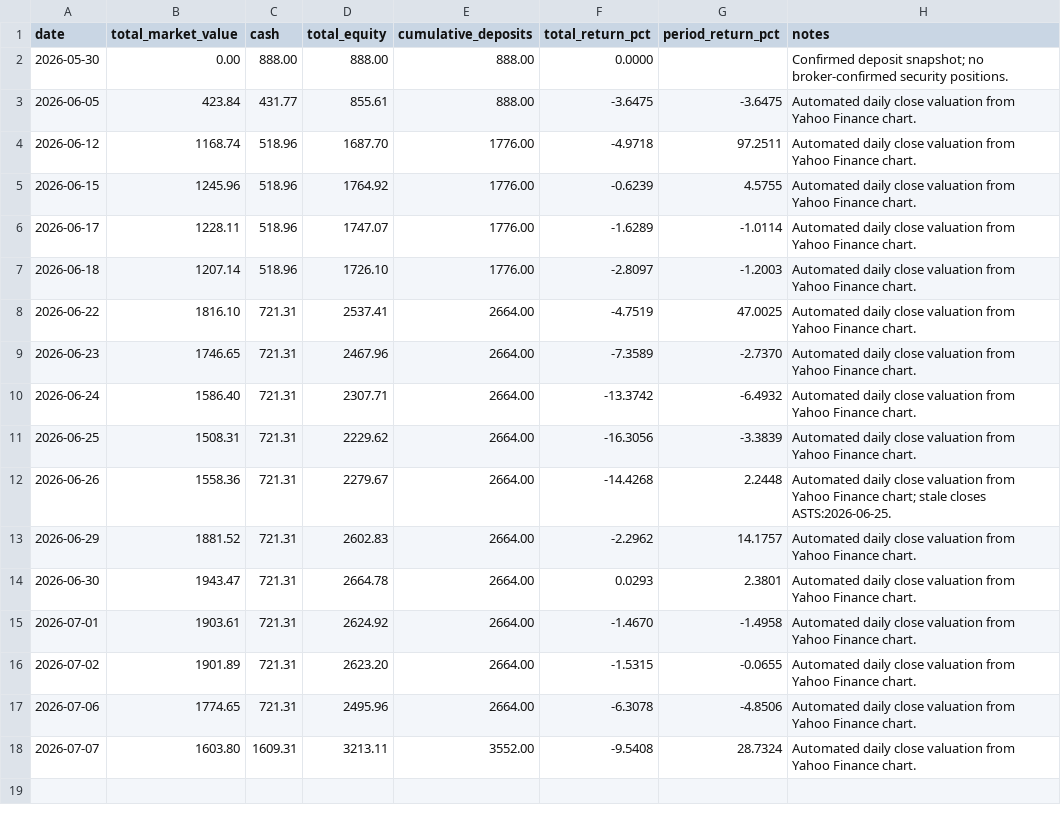
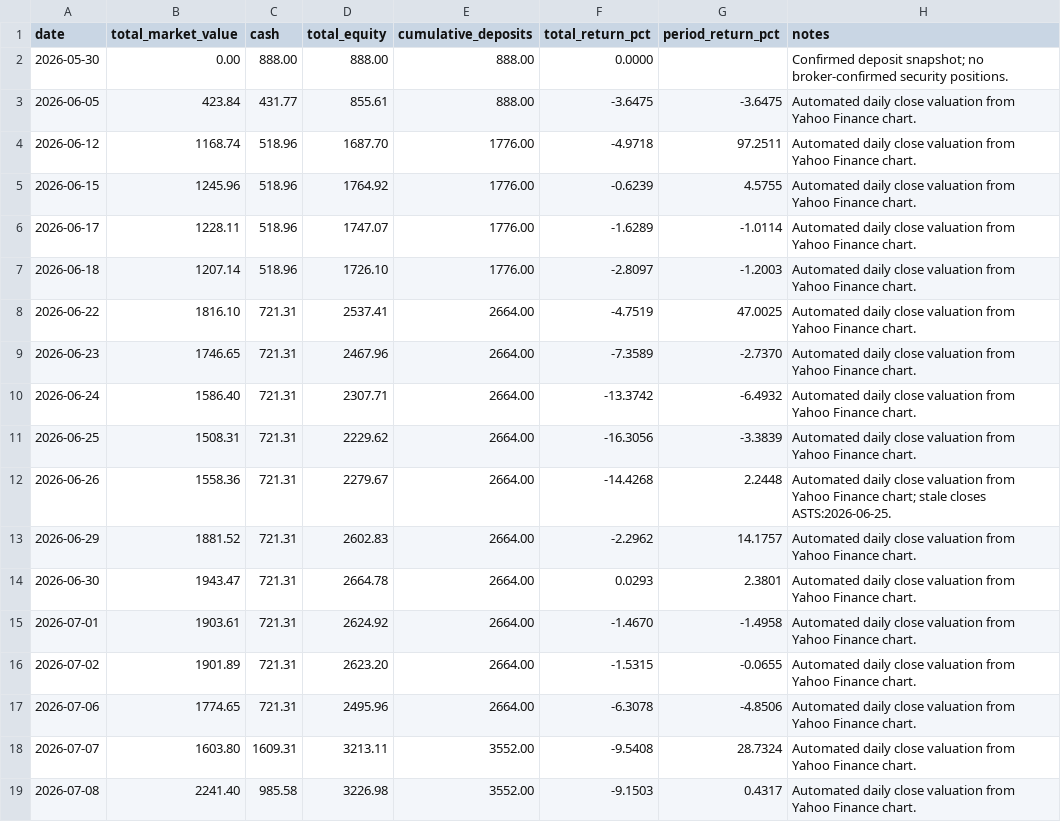
Before and after one commit to WineChord/invest, a CSV file: data/account/equity_curve.csv, drawn as a sheet; the diff names each change by its address in the sheet, - before the commit and + after, or states it on an @@ line.

```diff
--- a/data/account/equity_curve.csv
+++ b/data/account/equity_curve.csv
+row 19: 2026-07-08 | 2241.40 | 985.58 | 3226.98 | 3552.00 | -9.1503 | 0.4317 | Automated daily close valuation from Yahoo Finance chart.
```
Also changed, not shown: data/market/company_metrics.csv, data/market/technical_snapshots.csv, 3 other files.
